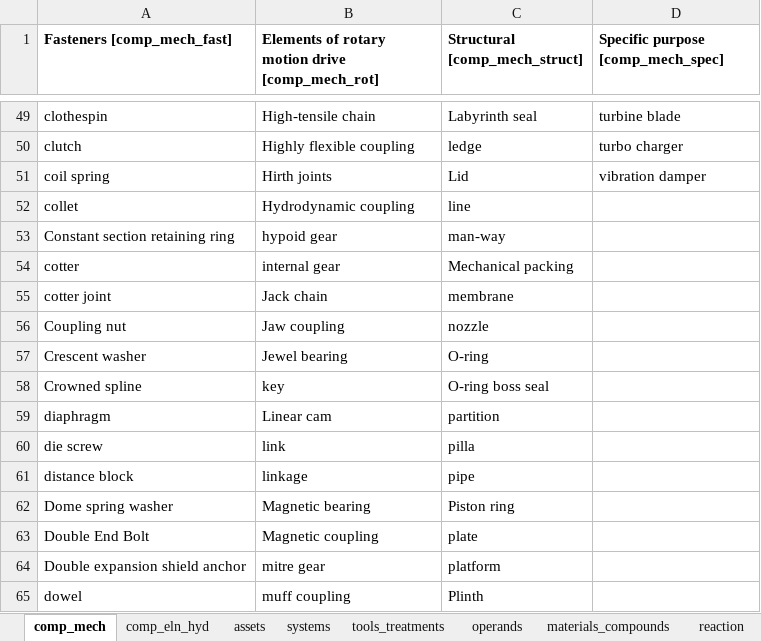
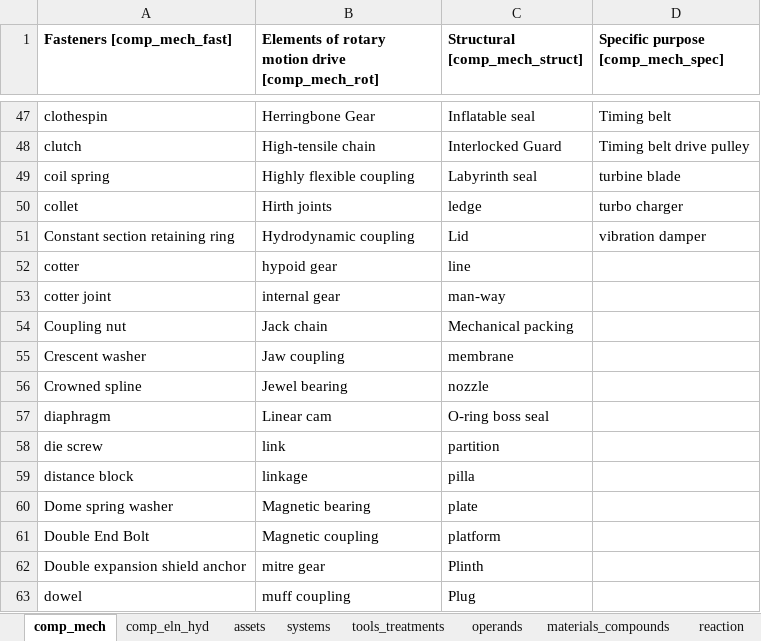
Before and after one commit to idaholab/SR2ML, an Excel workbook: src/nlp/data/tag_keywords_lists.xlsx, sheet comp_mech, drawn as a sheet; only a part is shown, gaps mark what is left out; values as stored, in another font and other column widths than the file's, no borders; addresses are those after the commit; the diff covers the shown part only; the diff names each change by its address in the sheet, - before the commit and + after, or states it on an @@ line.

```diff
--- a/src/nlp/data/tag_keywords_lists.xlsx (sheet comp_mech)
+++ b/src/nlp/data/tag_keywords_lists.xlsx (sheet comp_mech)
-B47: High-tensile chain
+B47: Herringbone Gear
-C47 (Structural [comp_mech_struct]): Labyrinth seal
+C47 (Structural [comp_mech_struct]): Inflatable seal
-D47: turbine blade
+D47: Timing belt
-B48: Highly flexible coupling
+B48: High-tensile chain
-C48 (Structural [comp_mech_struct]): ledge
+C48 (Structural [comp_mech_struct]): Interlocked Guard
-D48: turbo charger
+D48: Timing belt drive pulley
-B49: Hirth joints
+B49: Highly flexible coupling
-C49 (Structural [comp_mech_struct]): Lid
+C49 (Structural [comp_mech_struct]): Labyrinth seal
-D49: vibration damper
+D49: turbine blade
-B50: Hydrodynamic coupling
+B50: Hirth joints
-C50 (Structural [comp_mech_struct]): line
+C50 (Structural [comp_mech_struct]): ledge
-D50: (empty)
+D50: turbo charger
-B51: hypoid gear
+B51: Hydrodynamic coupling
-C51 (Structural [comp_mech_struct]): man-way
+C51 (Structural [comp_mech_struct]): Lid
-D51: (empty)
+D51: vibration damper
-B52: internal gear
+B52: hypoid gear
-C52 (Structural [comp_mech_struct]): Mechanical packing
+C52 (Structural [comp_mech_struct]): line
-B53: Jack chain
+B53: internal gear
-C53 (Structural [comp_mech_struct]): membrane
+C53 (Structural [comp_mech_struct]): man-way
-B54: Jaw coupling
+B54: Jack chain
-C54 (Structural [comp_mech_struct]): nozzle
+C54 (Structural [comp_mech_struct]): Mechanical packing
-B55: Jewel bearing
+B55: Jaw coupling
-C55 (Structural [comp_mech_struct]): O-ring
+C55 (Structural [comp_mech_struct]): membrane
-B56: key
+B56: Jewel bearing
-C56 (Structural [comp_mech_struct]): O-ring boss seal
+C56 (Structural [comp_mech_struct]): nozzle
-C57 (Structural [comp_mech_struct]): partition
+C57 (Structural [comp_mech_struct]): O-ring boss seal
-C58 (Structural [comp_mech_struct]): pilla
+C58 (Structural [comp_mech_struct]): partition
-C59 (Structural [comp_mech_struct]): pipe
+C59 (Structural [comp_mech_struct]): pilla
-C60 (Structural [comp_mech_struct]): Piston ring
+C60 (Structural [comp_mech_struct]): plate
-C61 (Structural [comp_mech_struct]): plate
+C61 (Structural [comp_mech_struct]): platform
-C62 (Structural [comp_mech_struct]): platform
+C62 (Structural [comp_mech_struct]): Plinth
-C63 (Structural [comp_mech_struct]): Plinth
+C63 (Structural [comp_mech_struct]): Plug
```
Also changed, not shown: 1 added row, 8 removed rows, 3 moved rows and 118 edited cells elsewhere in this sheet, sheet materials_compounds, sheet assets, sheet comp_eln_hyd, sheet operands, sheet systems, sheet reaction, 1 more sheet, 2 other files.
